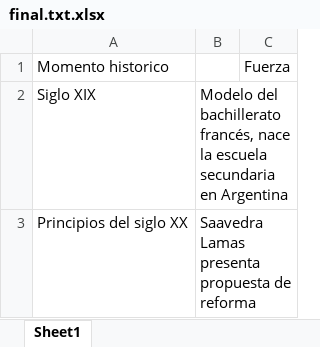
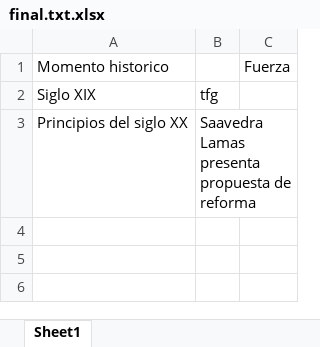
Before and after one commit to gabrielsbadenas/apuntes-materias, an Excel workbook: problematicas-de-la-educacion-en-nivel-medio/final.txt.xlsx, sheet Sheet1, drawn as a sheet; values as stored, in another font and other column widths than the file's, no borders; the diff names each change by its address in the sheet, - before the commit and + after, or states it on an @@ line.

Commit message:
finales

```diff
--- a/problematicas-de-la-educacion-en-nivel-medio/final.txt.xlsx (sheet Sheet1)
+++ b/problematicas-de-la-educacion-en-nivel-medio/final.txt.xlsx (sheet Sheet1)
-B2: Modelo del bachillerato francés, nace la escuela secundaria en Argentina
+B2: tfg
```
Also changed, not shown: 34 other files.
